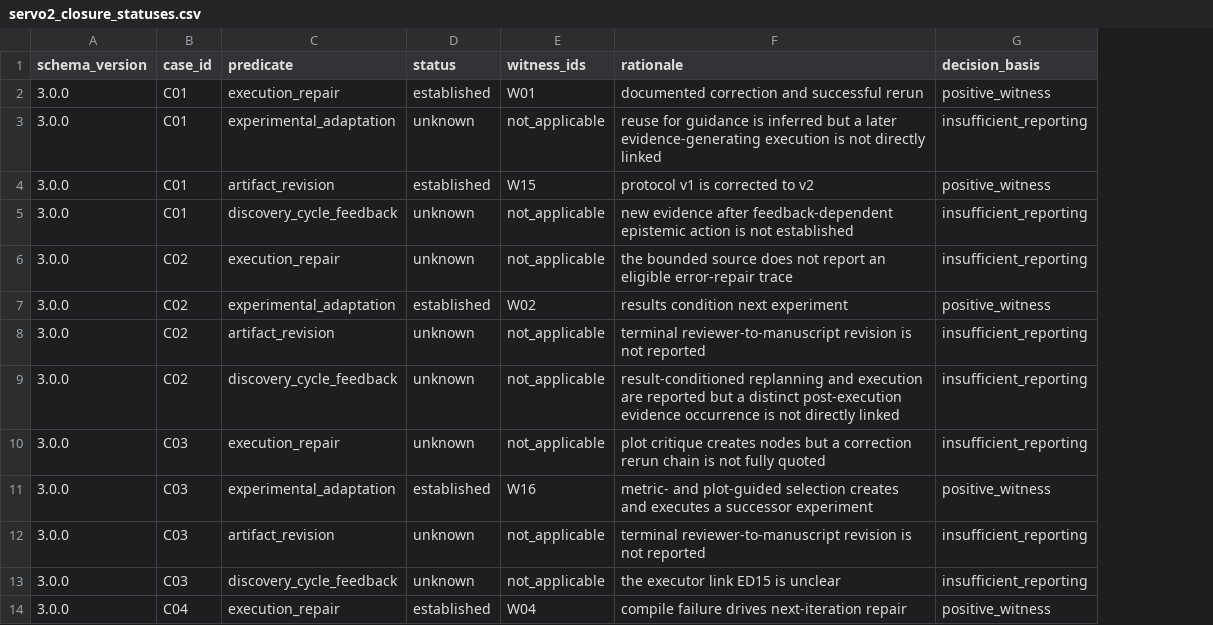
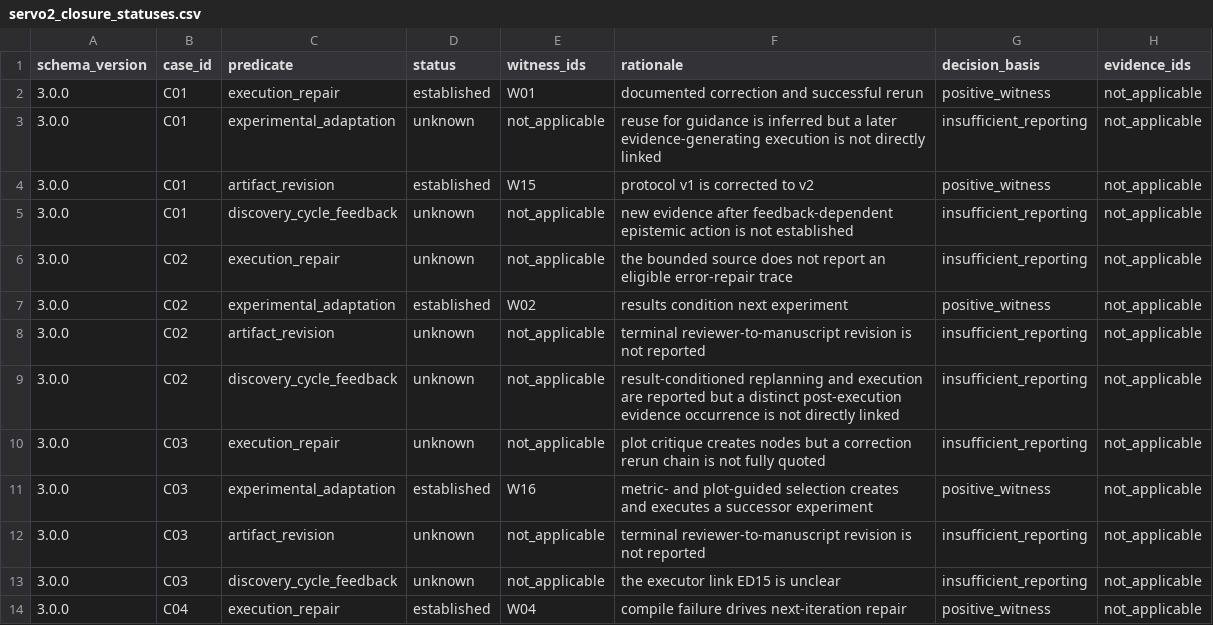
Before and after one commit to ysys143/servo-caisc2026, a CSV file: submission/analysis/servo2_closure_statuses.csv, drawn as a sheet; only a part is shown; the diff names each change by its address in the sheet, - before the commit and + after, or states it on an @@ line.

```diff
--- a/submission/analysis/servo2_closure_statuses.csv
+++ b/submission/analysis/servo2_closure_statuses.csv
+column H (evidence_ids), rows 2-14: all not_applicable
```
Also changed, not shown: submission/release/package/analysis/servo2_closure_statuses.csv, 41 other files.
